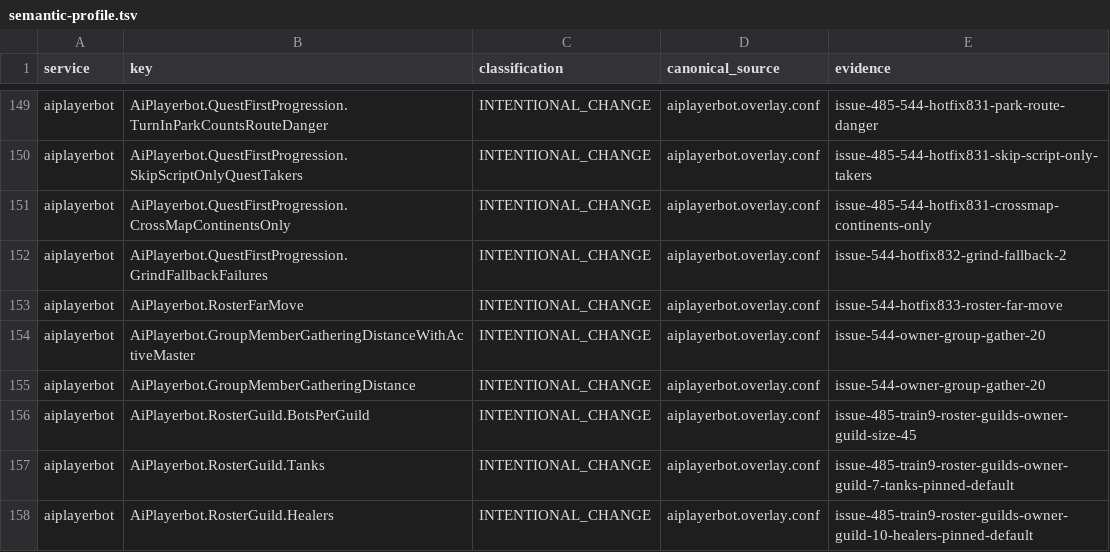
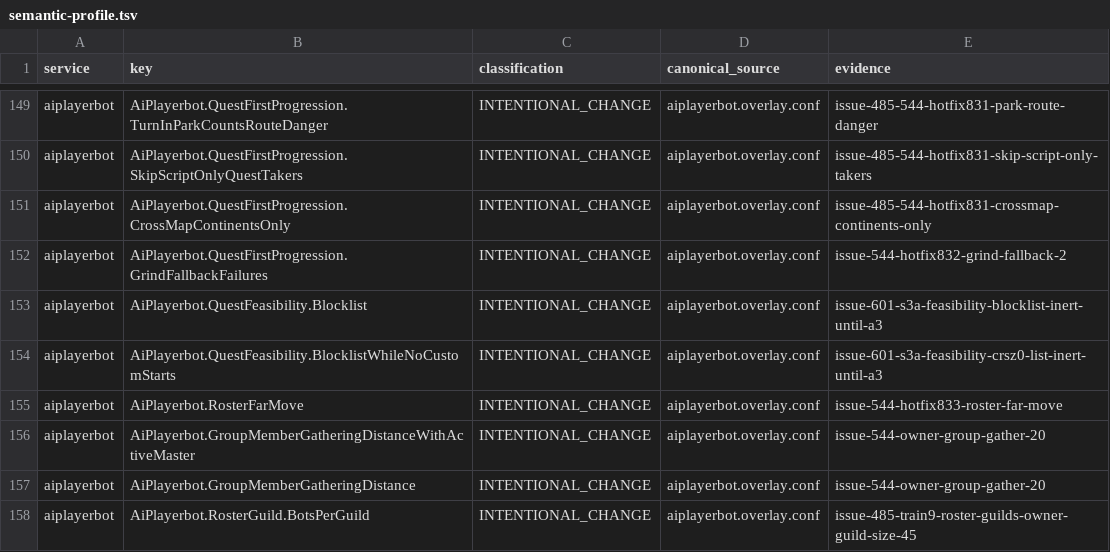
Before and after one commit to Cilverkrow/twow-repo, a TSV file: config/canonical/profiles/funserver-test/semantic-profile.tsv, drawn as a sheet; only a part is shown, gaps mark what is left out; the shorter side is filled out with more unchanged rows.

```diff
--- a/config/canonical/profiles/funserver-test/semantic-profile.tsv
+++ b/config/canonical/profiles/funserver-test/semantic-profile.tsv
@@ -152,2 +152,4 @@ aiplayerbot	AiPlayerbot.QuestFirstProgression.CrossMapContinentsOnly	INTENTIONAL
 aiplayerbot	AiPlayerbot.QuestFirstProgression.GrindFallbackFailures	INTENTIONAL_CHANGE	aiplayerbot.overlay.conf	issue-544-hotfix832-grind-fallback-2
+aiplayerbot	AiPlayerbot.QuestFeasibility.Blocklist	INTENTIONAL_CHANGE	aiplayerbot.overlay.conf	issue-601-s3a-feasibility-blocklist-inert-until-a3
+aiplayerbot	AiPlayerbot.QuestFeasibility.BlocklistWhileNoCustomStarts	INTENTIONAL_CHANGE	aiplayerbot.overlay.conf	issue-601-s3a-feasibility-crsz0-list-inert-until-a3
 aiplayerbot	AiPlayerbot.RosterFarMove	INTENTIONAL_CHANGE	aiplayerbot.overlay.conf	issue-544-hotfix833-roster-far-move
```
Also changed, not shown: 2 other files.
